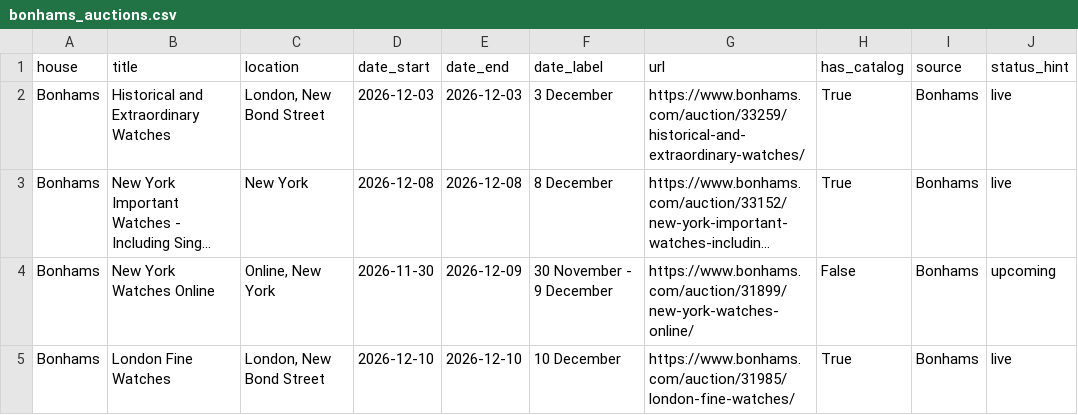
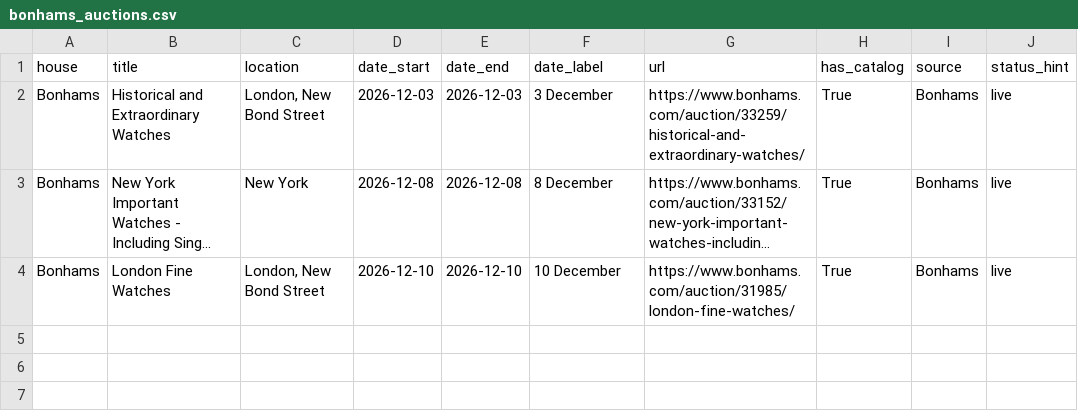
Before and after one commit to markatmutter-cloud/watchlist, a CSV file: data/bonhams_auctions.csv, drawn as a sheet; long unchanged cells end in …; the diff names each change by its address in the sheet, - before the commit and + after, or states it on an @@ line.

Commit message:
Residential refresh (Bonhams + Lancashire) 2026-11-25 14:09 UTC

```diff
--- a/data/bonhams_auctions.csv
+++ b/data/bonhams_auctions.csv
-row 4: Bonhams | New York Watches Online | Online, New York | 2026-11-30 | 2026-12-09 | 30 November - 9 December | https://www.bonhams.com/auction/31899/new-york-watches-online/ | False | Bonhams | upcoming
```
Also changed, not shown: 1 other file.
